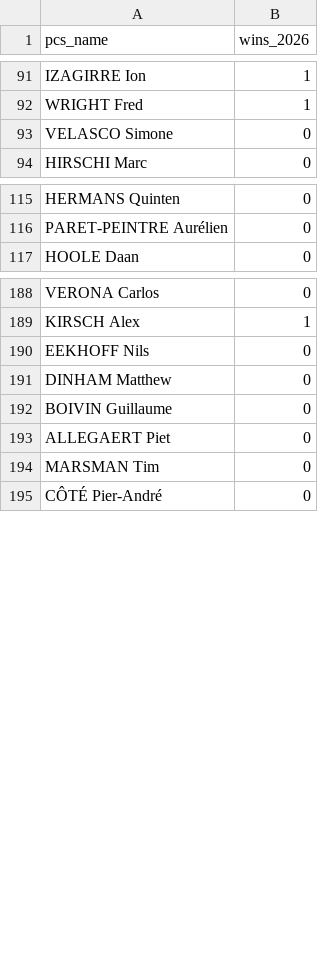
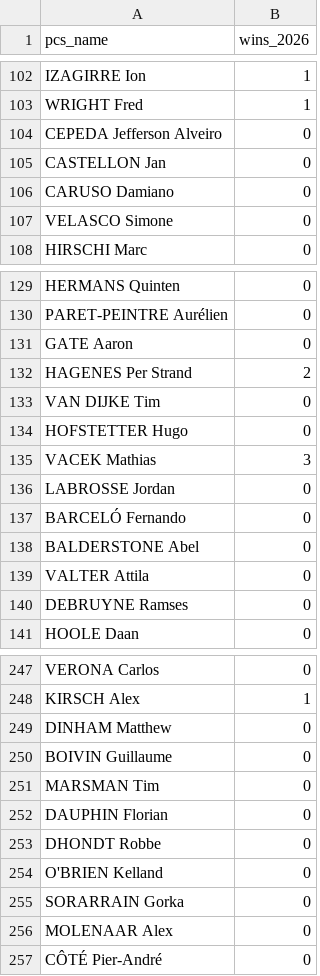
Before and after one commit to mareksulik/fantasy, a CSV file: wins_2026.csv, drawn as a sheet; only a part is shown, gaps mark what is left out; the diff covers the shown part only.

```diff
--- a/wins_2026.csv
+++ b/wins_2026.csv
@@ -92,2 +103,5 @@ IZAGIRRE Ion,1
 WRIGHT Fred,1
+CEPEDA Jefferson Alveiro,0
+CASTELLON Jan,0
+CARUSO Damiano,0
 VELASCO Simone,0
@@ -116,2 +130,12 @@ HERMANS Quinten,0
 PARET-PEINTRE Aurélien,0
+GATE Aaron,0
+HAGENES Per Strand,2
+VAN DIJKE Tim,0
+HOFSTETTER Hugo,0
+VACEK Mathias,3
+LABROSSE Jordan,0
+BARCELÓ Fernando,0
+BALDERSTONE Abel,0
+VALTER Attila,0
+DEBRUYNE Ramses,0
 HOOLE Daan,0
@@ -189,7 +248,10 @@ VERONA Carlos,0
 KIRSCH Alex,1
-EEKHOFF Nils,0
 DINHAM Matthew,0
 BOIVIN Guillaume,0
-ALLEGAERT Piet,0
 MARSMAN Tim,0
+DAUPHIN Florian,0
+DHONDT Robbe,0
+O'BRIEN Kelland,0
+SORARRAIN Gorka,0
+MOLENAAR Alex,0
 CÔTÉ Pier-André,0
```
Also changed, not shown: 47 added rows and 1 removed row elsewhere in this file, all_tour_de_france_riders.csv, pcs_riders_data.csv, 4 other files.
